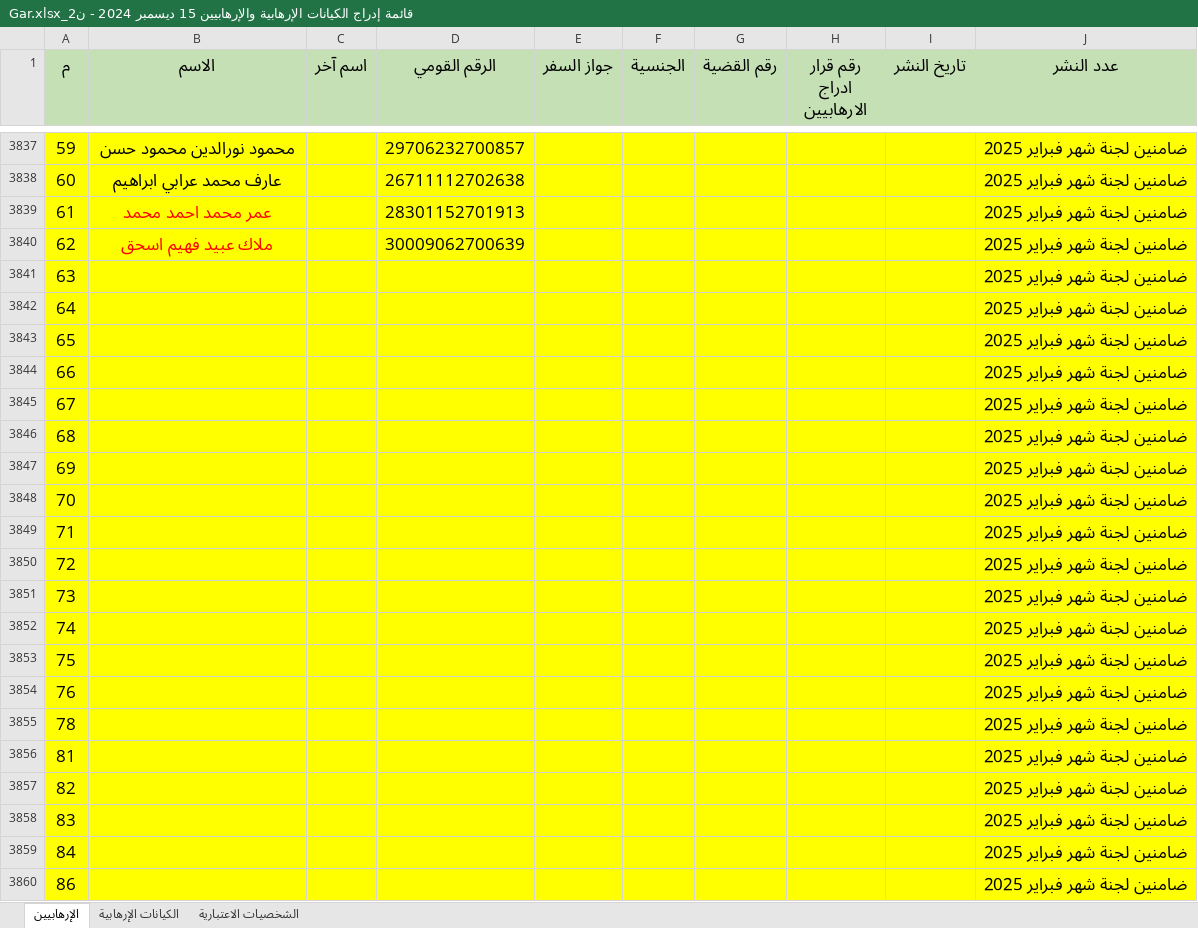
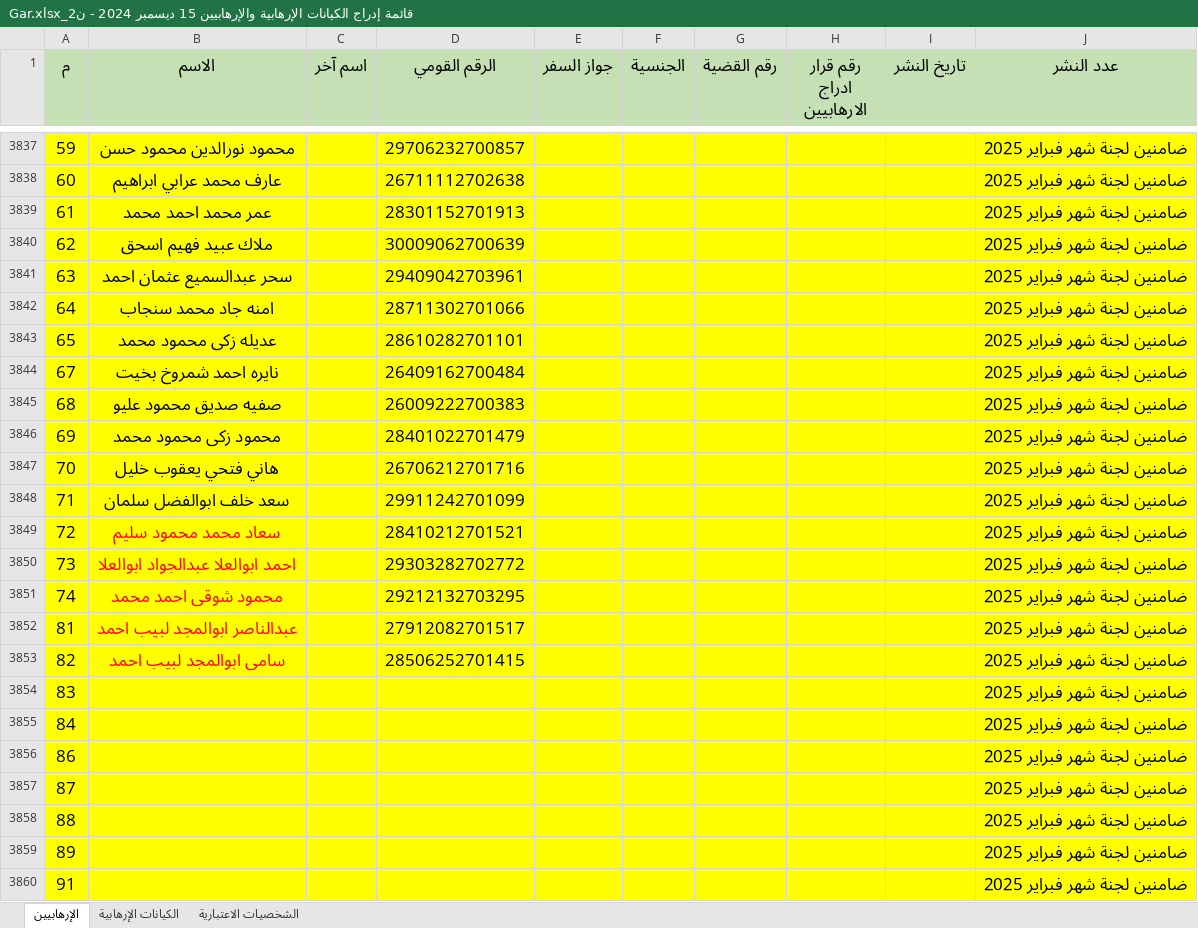
Before and after one commit to peternour/flycommittee, an Excel workbook: 05 Neg-List/05-02 Guarantors/قائمة إدراج الكيانات الإرهابية والإرهابيين 15 ديسمبر 2024 - ن2_Gar.xlsx, sheet الإرهابيين, drawn as a sheet; only a part is shown, gaps mark what is left out; the shorter side is filled out with more unchanged rows; values as stored, in another font and other column widths than the file's, no borders; conditional formats not drawn; removed rows and columns are numbered as before the commit, all else as after; the diff names each change by its address in the sheet, - before the commit and + after, or states it on an @@ line.

```diff
--- a/05 Neg-List/05-02 Guarantors/قائمة إدراج الكيانات الإرهابية والإرهابيين 15 ديسمبر 2024 - ن2_Gar.xlsx (sheet الإرهابيين)
+++ b/05 Neg-List/05-02 Guarantors/قائمة إدراج الكيانات الإرهابية والإرهابيين 15 ديسمبر 2024 - ن2_Gar.xlsx (sheet الإرهابيين)
-B3839:B3840 text colour: #FF0000
+B3839:B3840 text colour: black
-row 3841: 63 |  |  |  |  |  |  |  |  | ضامنين لجنة شهر فبراير 2025
-row 3842: 64 |  |  |  |  |  |  |  |  | ضامنين لجنة شهر فبراير 2025
-row 3843: 65 |  |  |  |  |  |  |  |  | ضامنين لجنة شهر فبراير 2025
-row 3844: 66 |  |  |  |  |  |  |  |  | ضامنين لجنة شهر فبراير 2025
-row 3845: 67 |  |  |  |  |  |  |  |  | ضامنين لجنة شهر فبراير 2025
-row 3846: 68 |  |  |  |  |  |  |  |  | ضامنين لجنة شهر فبراير 2025
-row 3847: 69 |  |  |  |  |  |  |  |  | ضامنين لجنة شهر فبراير 2025
-row 3848: 70 |  |  |  |  |  |  |  |  | ضامنين لجنة شهر فبراير 2025
-row 3849: 71 |  |  |  |  |  |  |  |  | ضامنين لجنة شهر فبراير 2025
-row 3850: 72 |  |  |  |  |  |  |  |  | ضامنين لجنة شهر فبراير 2025
-row 3851: 73 |  |  |  |  |  |  |  |  | ضامنين لجنة شهر فبراير 2025
-row 3852: 74 |  |  |  |  |  |  |  |  | ضامنين لجنة شهر فبراير 2025
-row 3853: 75 |  |  |  |  |  |  |  |  | ضامنين لجنة شهر فبراير 2025
-row 3854: 76 |  |  |  |  |  |  |  |  | ضامنين لجنة شهر فبراير 2025
-row 3855: 78 |  |  |  |  |  |  |  |  | ضامنين لجنة شهر فبراير 2025
-row 3856: 81 |  |  |  |  |  |  |  |  | ضامنين لجنة شهر فبراير 2025
-row 3857: 82 |  |  |  |  |  |  |  |  | ضامنين لجنة شهر فبراير 2025
+row 3841: 63 | سحر عبدالسميع عثمان احمد |  | 29409042703961 |  |  |  |  |  | ضامنين لجنة شهر فبراير 2025
+row 3842: 64 | امنه جاد محمد سنجاب |  | 28711302701066 |  |  |  |  |  | ضامنين لجنة شهر فبراير 2025
+row 3843: 65 | عديله زكى محمود محمد |  | 28610282701101 |  |  |  |  |  | ضامنين لجنة شهر فبراير 2025
+row 3844: 67 | نايره احمد شمروخ بخيت |  | 26409162700484 |  |  |  |  |  | ضامنين لجنة شهر فبراير 2025
+row 3845: 68 | صفيه صديق محمود عليو |  | 26009222700383 |  |  |  |  |  | ضامنين لجنة شهر فبراير 2025
+row 3846: 69 | محمود زكى محمود محمد |  | 28401022701479 |  |  |  |  |  | ضامنين لجنة شهر فبراير 2025
+row 3847: 70 | هاني فتحي يعقوب خليل |  | 26706212701716 |  |  |  |  |  | ضامنين لجنة شهر فبراير 2025
+row 3848: 71 | سعد خلف ابوالفضل سلمان |  | 29911242701099 |  |  |  |  |  | ضامنين لجنة شهر فبراير 2025
+row 3849: 72 | سعاد محمد محمود سليم |  | 28410212701521 |  |  |  |  |  | ضامنين لجنة شهر فبراير 2025
+row 3850: 73 | احمد ابوالعلا عبدالجواد ابوالعلا |  | 29303282702772 |  |  |  |  |  | ضامنين لجنة شهر فبراير 2025
+row 3851: 74 | محمود شوقى احمد محمد |  | 29212132703295 |  |  |  |  |  | ضامنين لجنة شهر فبراير 2025
+row 3852: 81 | عبدالناصر ابوالمجد لبيب احمد |  | 27912082701517 |  |  |  |  |  | ضامنين لجنة شهر فبراير 2025
+row 3853: 82 | سامى ابوالمجد لبيب احمد |  | 28506252701415 |  |  |  |  |  | ضامنين لجنة شهر فبراير 2025
```
Also changed, not shown: 03 Disburise/2025-02-05-Disburise/2025-02-05-Spanish/2025-02-05_09255205_Spanish.xlsm, 05 Neg-List/05-01 Clients/قائمة إدراج الكيانات الإرهابية والإرهابيين 15 ديسمبر 2024 - ن2_Clients.xlsx, 36 other files.
